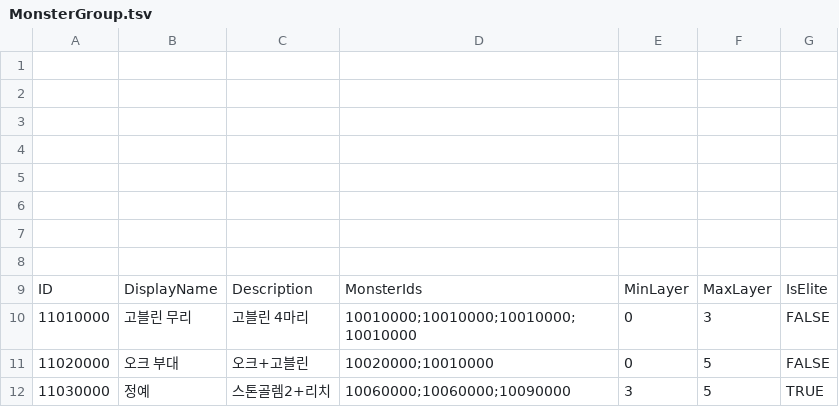
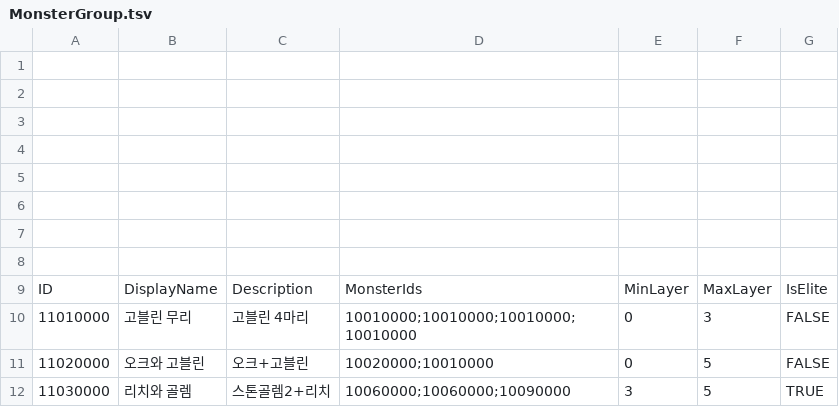
Before and after one commit to Dost-Released-Project/Bond, a TSV file: Assets/Data/TSV/MonsterGroup.tsv, drawn as a sheet.

```diff
--- a/Assets/Data/TSV/MonsterGroup.tsv
+++ b/Assets/Data/TSV/MonsterGroup.tsv
@@ -10,3 +10,3 @@ ID	DisplayName	Description	MonsterIds	MinLayer	MaxLayer	IsElite
 11010000	고블린 무리	고블린 4마리	10010000;10010000;10010000;10010000	0	3	FALSE
-11020000	오크 부대	오크+고블린	10020000;10010000	0	5	FALSE
-11030000	정예 	스톤골렘2+리치	10060000;10060000;10090000	3	5	TRUE
+11020000	오크와 고블린	오크+고블린	10020000;10010000	0	5	FALSE
+11030000	리치와 골렘	스톤골렘2+리치	10060000;10060000;10090000	3	5	TRUE
```
Also changed, not shown: Assets/Data/TSV/EventChoice.tsv, Assets/Data/TSV/EventData.tsv, 46 other files.
